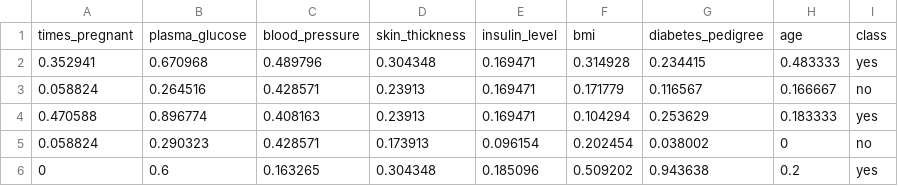
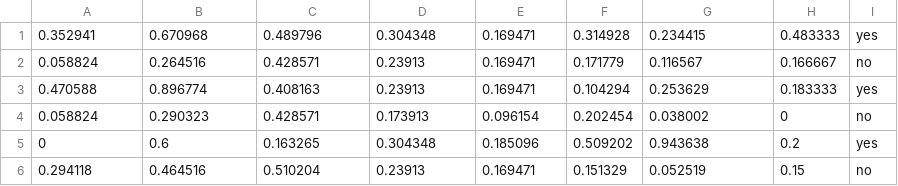
Before and after one commit to GTOhhhhh/bayes_and_knn_classifiers, a CSV file: pima.csv, drawn as a sheet; only a part is shown; the shorter side is filled out with more unchanged rows; the diff names each change by its address in the sheet, - before the commit and + after, or states it on an @@ line.

Commit message:
ostensibly fixed the issue with test vs train data shape

```diff
--- a/pima.csv
+++ b/pima.csv
-row 1: times_pregnant | plasma_glucose | blood_pressure | skin_thickness | insulin_level | bmi | diabetes_pedigree | age | class
```
Also changed, not shown: 4 other files.
